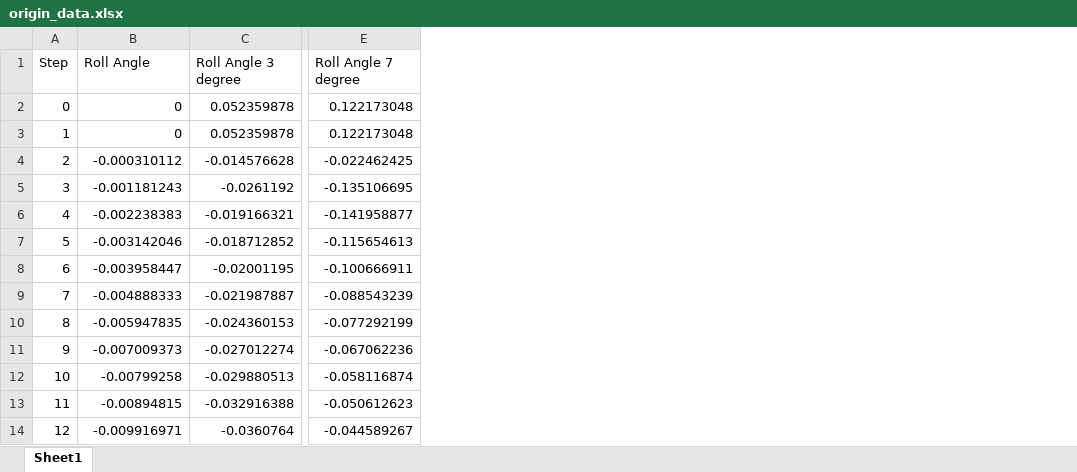
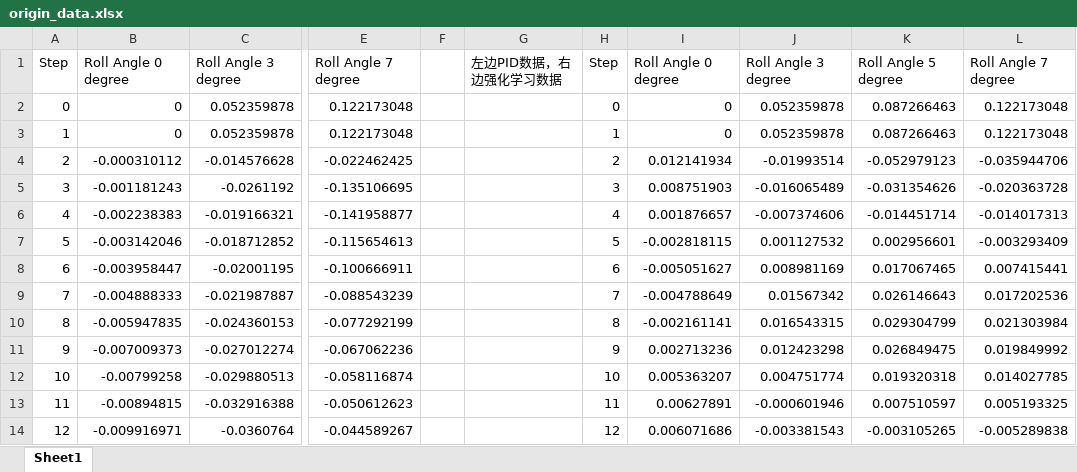
Before and after one commit to deng-h/bicycle_RL, an Excel workbook: BicycleDengh/origin_data.xlsx, sheet Sheet1, drawn as a sheet; only a part is shown, gaps mark what is left out; values as stored, in another font and other column widths than the file's, no borders; the diff names each change by its address in the sheet, - before the commit and + after, or states it on an @@ line.

```diff
--- a/BicycleDengh/origin_data.xlsx (sheet Sheet1)
+++ b/BicycleDengh/origin_data.xlsx (sheet Sheet1)
+column F, empty
+column G, row 1: 左边PID数据，右边强化学习数据
+column H, rows 1-14: Step | 0 | 1 | 2 | 3 | 4 | 5 | 6 | 7 | 8 | 9 | 10 | 11 | 12
+column I, rows 1-14: Roll Angle 0 degree | 0 | 0 | 0.012141934 | 0.008751903 | 0.001876657 | -0.002818115 | -0.005051627 | -0.004788649 | -0.002161141 | 0.002713236 | 0.005363207 | 0.00627891 | 0.006071686
+column J, rows 1-14: Roll Angle 3 degree | 0.052359878 | 0.052359878 | -0.01993514 | -0.016065489 | -0.007374606 | 0.001127532 | 0.008981169 | 0.01567342 | 0.016543315 | 0.012423298 | 0.004751774 | -0.000601946 | -0.003381543
+column K, rows 1-14: Roll Angle 5 degree | 0.087266463 | 0.087266463 | -0.052979123 | -0.031354626 | -0.014451714 | 0.002956601 | 0.017067465 | 0.026146643 | 0.029304799 | 0.026849475 | 0.019320318 | 0.007510597 | -0.003105265
+column L, rows 1-14: Roll Angle 7 degree | 0.122173048 | 0.122173048 | -0.035944706 | -0.020363728 | -0.014017313 | -0.003293409 | 0.007415441 | 0.017202536 | 0.021303984 | 0.019849992 | 0.014027785 | 0.005193325 | -0.005289838
-B1: Roll Angle
+B1: Roll Angle 0 degree
```
Also changed, not shown: 12 other files.
